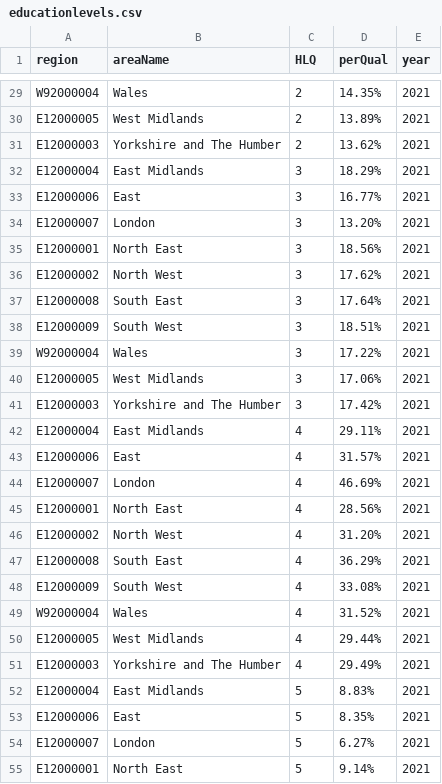
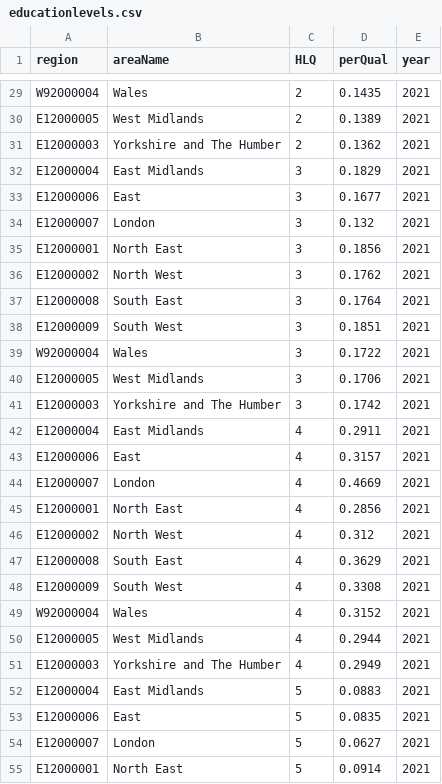
Before and after one commit to Sums02/data, a CSV file: educationlevels.csv, drawn as a sheet; only a part is shown, gaps mark what is left out; the diff covers the shown part only; the diff names each change by its address in the sheet, - before the commit and + after, or states it on an @@ line.

```diff
--- a/educationlevels.csv
+++ b/educationlevels.csv
-D29 (perQual): 14.35%
+D29 (perQual): 0.1435
-D30 (perQual): 13.89%
+D30 (perQual): 0.1389
-D31 (perQual): 13.62%
+D31 (perQual): 0.1362
-D32 (perQual): 18.29%
+D32 (perQual): 0.1829
-D33 (perQual): 16.77%
+D33 (perQual): 0.1677
-D34 (perQual): 13.20%
+D34 (perQual): 0.132
-D35 (perQual): 18.56%
+D35 (perQual): 0.1856
-D36 (perQual): 17.62%
+D36 (perQual): 0.1762
-D37 (perQual): 17.64%
+D37 (perQual): 0.1764
-D38 (perQual): 18.51%
+D38 (perQual): 0.1851
-D39 (perQual): 17.22%
+D39 (perQual): 0.1722
-D40 (perQual): 17.06%
+D40 (perQual): 0.1706
-D41 (perQual): 17.42%
+D41 (perQual): 0.1742
-D42 (perQual): 29.11%
+D42 (perQual): 0.2911
-D43 (perQual): 31.57%
+D43 (perQual): 0.3157
-D44 (perQual): 46.69%
+D44 (perQual): 0.4669
-D45 (perQual): 28.56%
+D45 (perQual): 0.2856
-D46 (perQual): 31.20%
+D46 (perQual): 0.312
-D47 (perQual): 36.29%
+D47 (perQual): 0.3629
-D48 (perQual): 33.08%
+D48 (perQual): 0.3308
-D49 (perQual): 31.52%
+D49 (perQual): 0.3152
-D50 (perQual): 29.44%
+D50 (perQual): 0.2944
-D51 (perQual): 29.49%
+D51 (perQual): 0.2949
-D52 (perQual): 8.83%
+D52 (perQual): 0.0883
-D53 (perQual): 8.35%
+D53 (perQual): 0.0835
-D54 (perQual): 6.27%
+D54 (perQual): 0.0627
-D55 (perQual): 9.14%
+D55 (perQual): 0.0914
```
Also changed, not shown: 93 edited cells elsewhere in this file.
